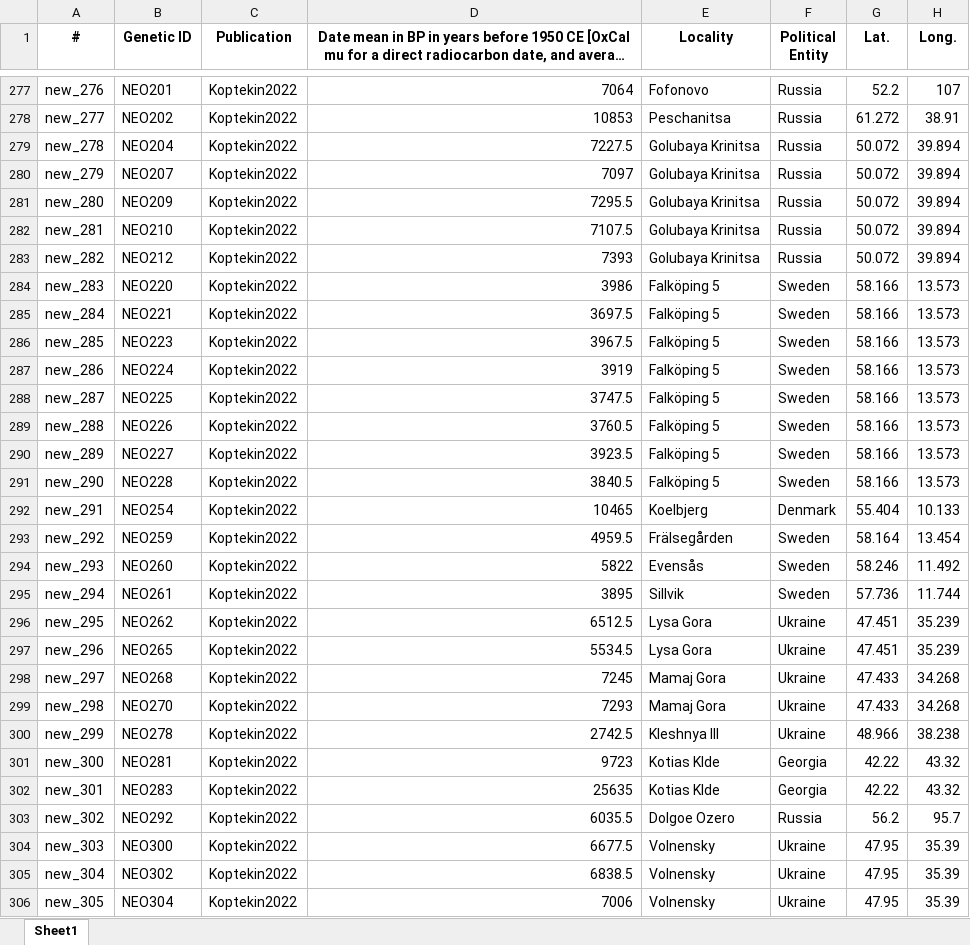
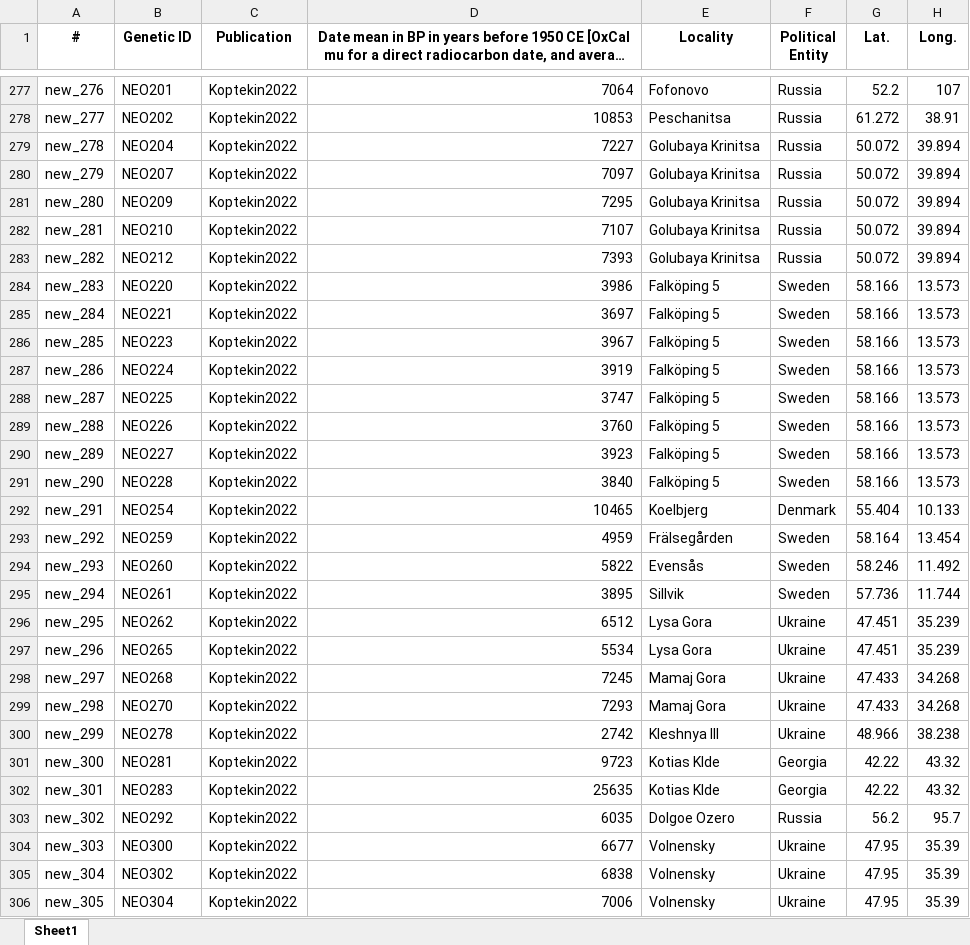
Before and after one commit to JaSt17/STARGEN, an Excel workbook: 0_data/aDNA_30GPs_new_samples.xlsx, sheet Sheet1, drawn as a sheet; only a part is shown, gaps mark what is left out; long unchanged cells end in …; values as stored, in another font and other column widths than the file's, no borders; the diff covers the shown part only; the diff names each change by its address in the sheet, - before the commit and + after, or states it on an @@ line.

Commit message:
Change Time to Int values

```diff
--- a/0_data/aDNA_30GPs_new_samples.xlsx (sheet Sheet1)
+++ b/0_data/aDNA_30GPs_new_samples.xlsx (sheet Sheet1)
-D279: 7227.5
+D279: 7227
-D281: 7295.5
+D281: 7295
-D282: 7107.5
+D282: 7107
-D285: 3697.5
+D285: 3697
-D286: 3967.5
+D286: 3967
-D288: 3747.5
+D288: 3747
-D289: 3760.5
+D289: 3760
-D290: 3923.5
+D290: 3923
-D291: 3840.5
+D291: 3840
-D293: 4959.5
+D293: 4959
-D296: 6512.5
+D296: 6512
-D297: 5534.5
+D297: 5534
-D300: 2742.5
+D300: 2742
-D303: 6035.5
+D303: 6035
-D304: 6677.5
+D304: 6677
-D305: 6838.5
+D305: 6838
```
Also changed, not shown: 209 edited cells elsewhere in this sheet, 1 other file.
